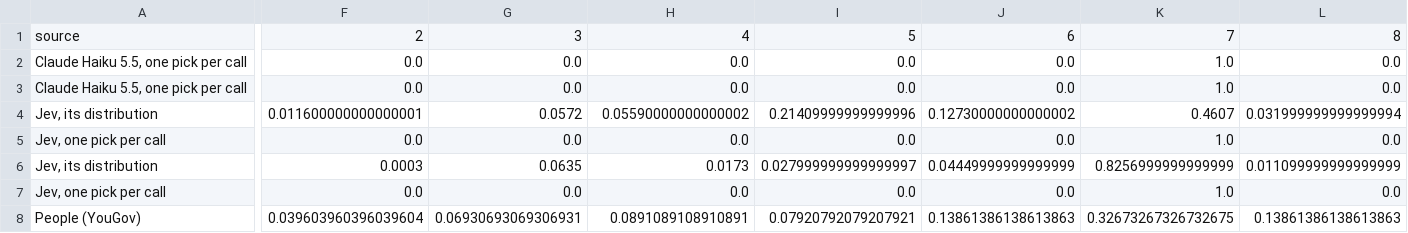
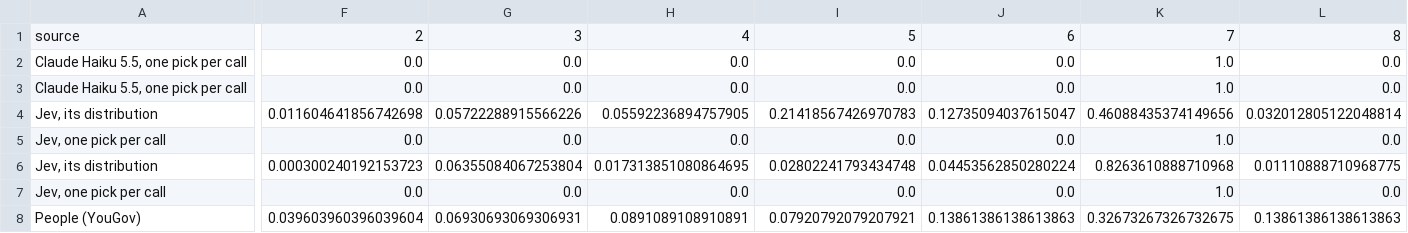
Before and after one commit to tynamite/evaluation-behavioral-system-one, a CSV file: results/pick_number/distributions.csv, drawn as a sheet; only a part is shown, gaps mark what is left out; removed rows and columns are numbered as before the commit, all else as after; rows hold the shown columns only; the diff covers the shown part only; the diff names each change by its address in the sheet, - before the commit and + after, or states it on an @@ line.

Commit message:
Pick a number: renormalise Jev's mean distribution; report picks left out for both arms

```diff
--- a/results/pick_number/distributions.csv
+++ b/results/pick_number/distributions.csv
-row 4: Jev, its distribution | 0.011600000000000001 | 0.0572 | 0.05590000000000002 | 0.21409999999999996 | 0.12730000000000002 | 0.4607 | 0.031999999999999994
+row 4: Jev, its distribution | 0.011604641856742698 | 0.05722288915566226 | 0.05592236894757905 | 0.21418567426970783 | 0.12735094037615047 | 0.46088435374149656 | 0.032012805122048814
-F6: 0.0003
+F6: 0.000300240192153723
-G6: 0.0635
+G6: 0.06355084067253804
-H6: 0.0173
+H6: 0.017313851080864695
-I6: 0.027999999999999997
+I6: 0.02802241793434748
-J6: 0.04449999999999999
+J6: 0.04453562850280224
-K6: 0.8256999999999999
+K6: 0.8263610888710968
-L6: 0.011099999999999999
+L6: 0.01110888710968775
```
Also changed, not shown: 4 edited cells elsewhere in this file, 3 other files.
